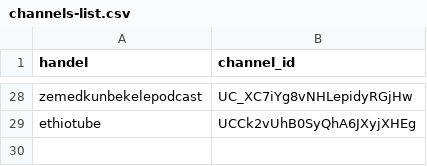
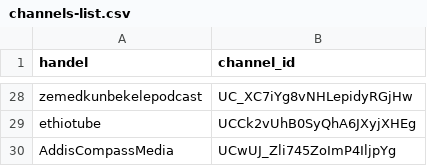
Before and after one commit to eyayaw/ethio-youtube-channels, a CSV file: channels-list.csv, drawn as a sheet; only a part is shown, gaps mark what is left out.

Commit message:
update readme, add Addis Compass

```diff
--- a/channels-list.csv
+++ b/channels-list.csv
@@ -29 +29,2 @@ zemedkunbekelepodcast,UC_XC7iYg8vNHLepidyRGjHw
 ethiotube,UCCk2vUhB0SyQhA6JXyjXHEg
+AddisCompassMedia,UCwUJ_Zli745ZoImP4IljpYg
```
Also changed, not shown: 2 other files.
